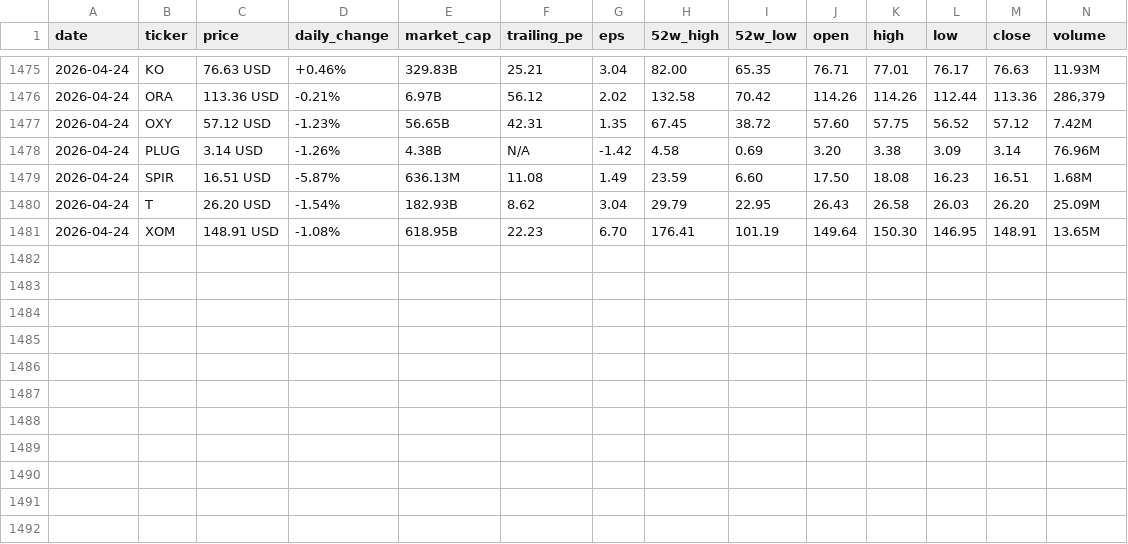
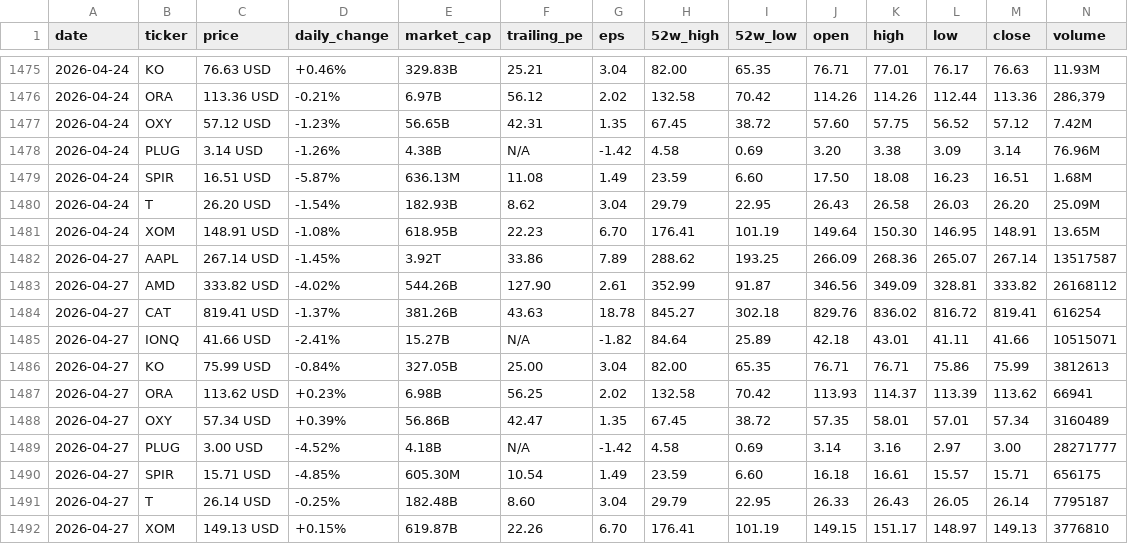
Before and after one commit to parkjunhee0510/pkrich, a CSV file: output/data/price_history.csv, drawn as a sheet; only a part is shown, gaps mark what is left out; the diff names each change by its address in the sheet, - before the commit and + after, or states it on an @@ line.

```diff
--- a/output/data/price_history.csv
+++ b/output/data/price_history.csv
+row 1482: 2026-04-27 | AAPL | 267.14 USD | -1.45% | 3.92T | 33.86 | 7.89 | 288.62 | 193.25 | 266.09 | 268.36 | 265.07 | 267.14 | 13517587
+row 1483: 2026-04-27 | AMD | 333.82 USD | -4.02% | 544.26B | 127.90 | 2.61 | 352.99 | 91.87 | 346.56 | 349.09 | 328.81 | 333.82 | 26168112
+row 1484: 2026-04-27 | CAT | 819.41 USD | -1.37% | 381.26B | 43.63 | 18.78 | 845.27 | 302.18 | 829.76 | 836.02 | 816.72 | 819.41 | 616254
+row 1485: 2026-04-27 | IONQ | 41.66 USD | -2.41% | 15.27B | N/A | -1.82 | 84.64 | 25.89 | 42.18 | 43.01 | 41.11 | 41.66 | 10515071
+row 1486: 2026-04-27 | KO | 75.99 USD | -0.84% | 327.05B | 25.00 | 3.04 | 82.00 | 65.35 | 76.71 | 76.71 | 75.86 | 75.99 | 3812613
+row 1487: 2026-04-27 | ORA | 113.62 USD | +0.23% | 6.98B | 56.25 | 2.02 | 132.58 | 70.42 | 113.93 | 114.37 | 113.39 | 113.62 | 66941
+row 1488: 2026-04-27 | OXY | 57.34 USD | +0.39% | 56.86B | 42.47 | 1.35 | 67.45 | 38.72 | 57.35 | 58.01 | 57.01 | 57.34 | 3160489
+row 1489: 2026-04-27 | PLUG | 3.00 USD | -4.52% | 4.18B | N/A | -1.42 | 4.58 | 0.69 | 3.14 | 3.16 | 2.97 | 3.00 | 28271777
+row 1490: 2026-04-27 | SPIR | 15.71 USD | -4.85% | 605.30M | 10.54 | 1.49 | 23.59 | 6.60 | 16.18 | 16.61 | 15.57 | 15.71 | 656175
+row 1491: 2026-04-27 | T | 26.14 USD | -0.25% | 182.48B | 8.60 | 3.04 | 29.79 | 22.95 | 26.33 | 26.43 | 26.05 | 26.14 | 7795187
+row 1492: 2026-04-27 | XOM | 149.13 USD | +0.15% | 619.87B | 22.26 | 6.70 | 176.41 | 101.19 | 149.15 | 151.17 | 148.97 | 149.13 | 3776810
```
Also changed, not shown: 24 other files.
